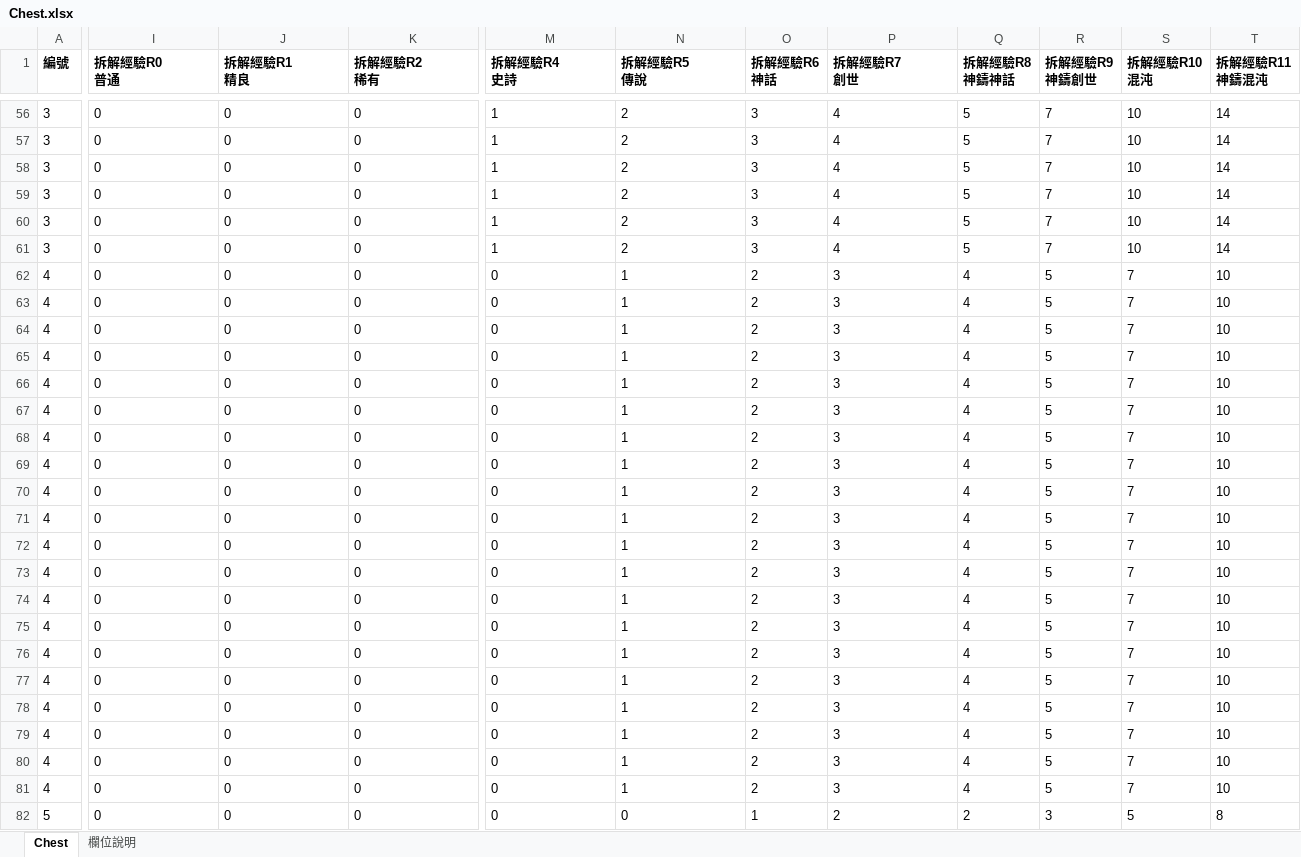
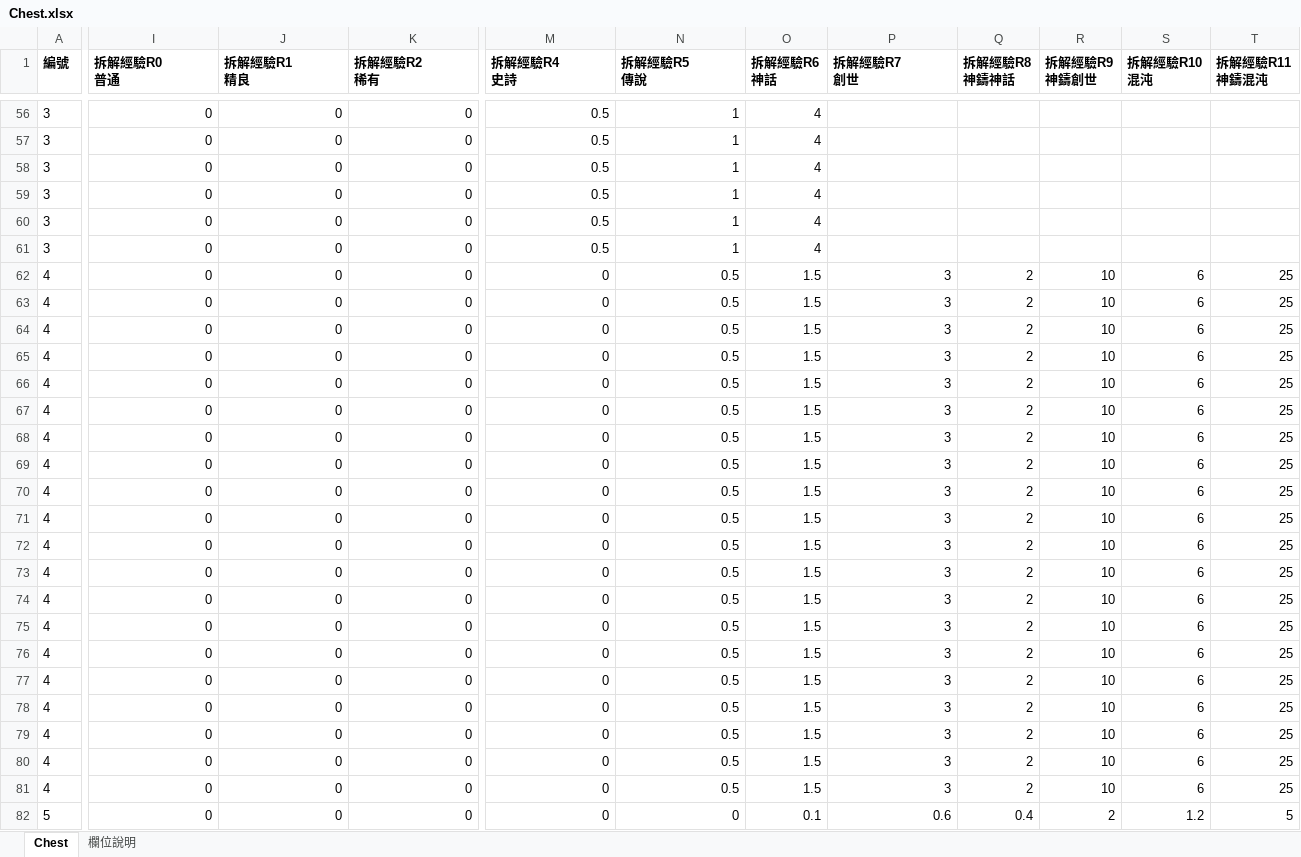
Before and after one commit to myKOF/Idle-RPG, an Excel workbook: config/Excel/Chest.xlsx, sheet Chest, drawn as a sheet; only a part is shown, gaps mark what is left out; values as stored, in another font and other column widths than the file's, no borders; the diff covers the shown part only; the diff names each change by its address in the sheet, - before the commit and + after, or states it on an @@ line.

```diff
--- a/config/Excel/Chest.xlsx (sheet Chest)
+++ b/config/Excel/Chest.xlsx (sheet Chest)
-I56:K61 alignment: left
+I56:K61 alignment: right
-M56:M61 (拆解經驗R4 史詩): 1
+M56:M61 (拆解經驗R4 史詩): 0.5
-N56:N61 (拆解經驗R5 傳說): 2
+N56:N61 (拆解經驗R5 傳說): 1
-O56:O61 (拆解經驗R6 神話): 3
+O56:O61 (拆解經驗R6 神話): 4
-P56:P61 (拆解經驗R7 創世): 4
+P56:P61 (拆解經驗R7 創世): (empty)
-Q56:Q61 (拆解經驗R8 神鑄神話): 5
+Q56:Q61 (拆解經驗R8 神鑄神話): (empty)
-R56:R61 (拆解經驗R9 神鑄創世): 7
+R56:R61 (拆解經驗R9 神鑄創世): (empty)
-S56:S61 (拆解經驗R10 混沌): 10
+S56:S61 (拆解經驗R10 混沌): (empty)
-T56:T61 (拆解經驗R11 神鑄混沌): 14
+T56:T61 (拆解經驗R11 神鑄混沌): (empty)
-I62:M81 alignment: left
+I62:M81 alignment: right
-N62:N81 (拆解經驗R5 傳說): 1
+N62:N81 (拆解經驗R5 傳說): 0.5
-O62:O81 (拆解經驗R6 神話): 2
+O62:O81 (拆解經驗R6 神話): 1.5
-P62:P81 alignment: left
+P62:P81 alignment: right
-Q62:Q81 (拆解經驗R8 神鑄神話): 4
+Q62:Q81 (拆解經驗R8 神鑄神話): 2
-R62:R81 (拆解經驗R9 神鑄創世): 5
+R62:R81 (拆解經驗R9 神鑄創世): 10
-S62:S81 (拆解經驗R10 混沌): 7
+S62:S81 (拆解經驗R10 混沌): 6
-T62:T81 (拆解經驗R11 神鑄混沌): 10
+T62:T81 (拆解經驗R11 神鑄混沌): 25
-I82:N82 alignment: left
+I82:N82 alignment: right
-O82 (拆解經驗R6 神話): 1
+O82 (拆解經驗R6 神話): 0.1
-P82 (拆解經驗R7 創世): 2
+P82 (拆解經驗R7 創世): 0.6
-Q82 (拆解經驗R8 神鑄神話): 2
+Q82 (拆解經驗R8 神鑄神話): 0.4
-R82 (拆解經驗R9 神鑄創世): 3
+R82 (拆解經驗R9 神鑄創世): 2
-S82 (拆解經驗R10 混沌): 5
+S82 (拆解經驗R10 混沌): 1.2
-T82 (拆解經驗R11 神鑄混沌): 8
+T82 (拆解經驗R11 神鑄混沌): 5
```
Also changed, not shown: 666 edited cells and cell formats elsewhere in this sheet, 1 other file.
